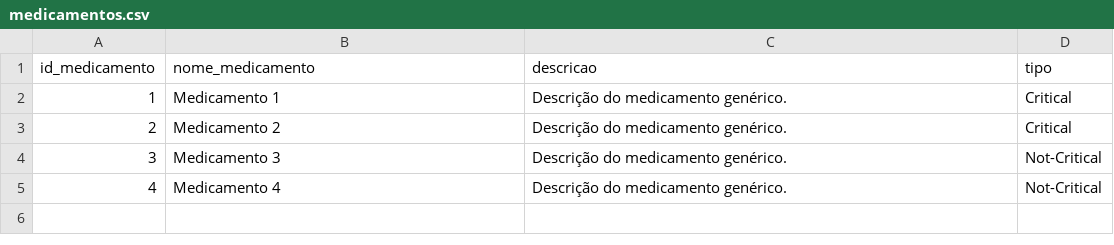
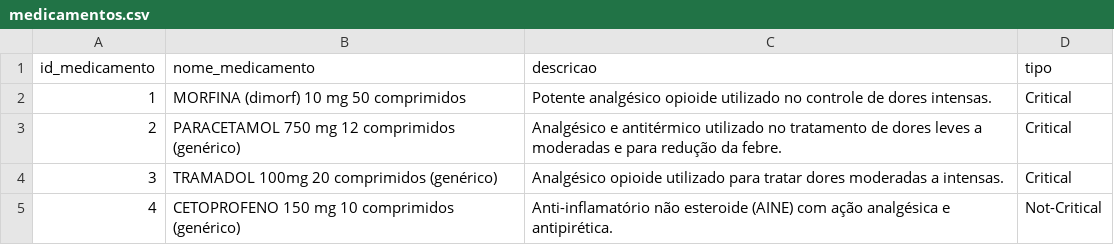
Before and after one commit to Charlesbr101/dados-storange, a CSV file: medicamentos.csv, drawn as a sheet.

```diff
--- a/medicamentos.csv
+++ b/medicamentos.csv
@@ -1,5 +1,5 @@
 id_medicamento,nome_medicamento,descricao,tipo
-1,Medicamento 1,Descrição do medicamento genérico.,Critical
-2,Medicamento 2,Descrição do medicamento genérico.,Critical
-3,Medicamento 3,Descrição do medicamento genérico.,Not-Critical
-4,Medicamento 4,Descrição do medicamento genérico.,Not-Critical
+1,MORFINA (dimorf) 10 mg 50 comprimidos,Potente analgésico opioide utilizado no controle de dores intensas.,Critical
+2,PARACETAMOL 750 mg 12 comprimidos (genérico),Analgésico e antitérmico utilizado no tratamento de dores leves a moderadas e para redução da febre.,Critical
+3,TRAMADOL 100mg 20 comprimidos (genérico),Analgésico opioide utilizado para tratar dores moderadas a intensas.,Critical
+4,CETOPROFENO 150 mg 10 comprimidos (genérico),Anti-inflamatório não esteroide (AINE) com ação analgésica e antipirética.,Not-Critical
```
Also changed, not shown: atas_registro_precos.csv.
